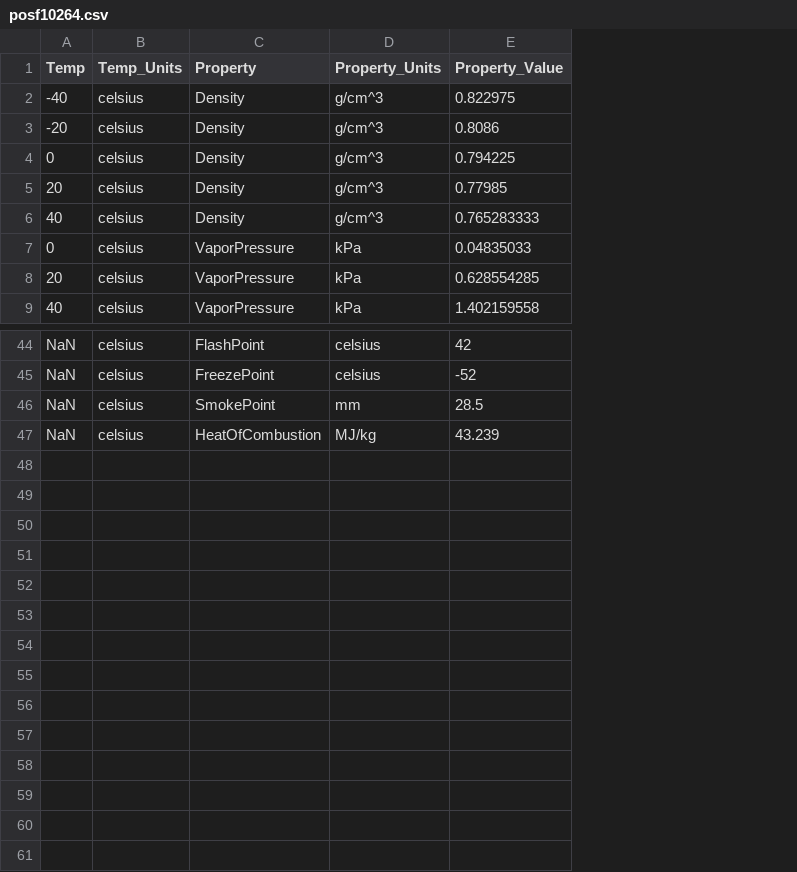
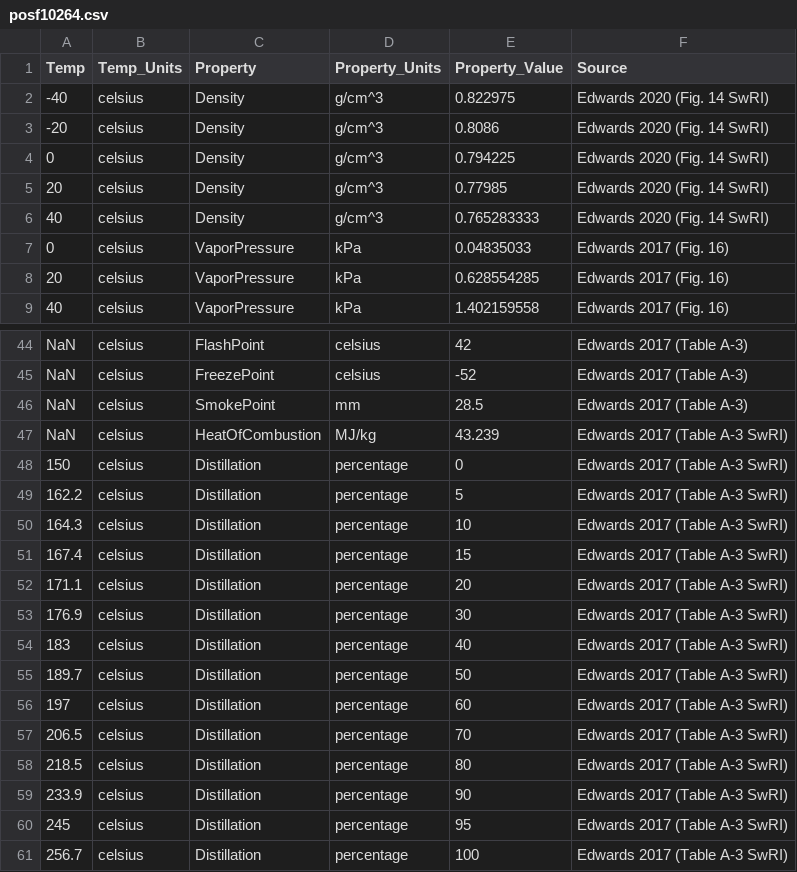
Before and after one commit to NatLabRockies/FuelLib, a CSV file: fuellib/data/propertiesData/posf10264.csv, drawn as a sheet; only a part is shown, gaps mark what is left out; the diff names each change by its address in the sheet, - before the commit and + after, or states it on an @@ line.

```diff
--- a/fuellib/data/propertiesData/posf10264.csv
+++ b/fuellib/data/propertiesData/posf10264.csv
+column F (Source), rows 2-9: Edwards 2020 (Fig. 14 SwRI) | Edwards 2020 (Fig. 14 SwRI) | Edwards 2020 (Fig. 14 SwRI) | Edwards 2020 (Fig. 14 SwRI) | Edwards 2020 (Fig. 14 SwRI) | Edwards 2017 (Fig. 16) | Edwards 2017 (Fig. 16) | Edwards 2017 (Fig. 16); rows 44-47: Edwards 2017 (Table A-3) | Edwards 2017 (Table A-3) | Edwards 2017 (Table A-3) | Edwards 2017 (Table A-3 SwRI)
+row 48: 150 | celsius | Distillation | percentage | 0 | Edwards 2017 (Table A-3 SwRI)
+row 49: 162.2 | celsius | Distillation | percentage | 5 | Edwards 2017 (Table A-3 SwRI)
+row 50: 164.3 | celsius | Distillation | percentage | 10 | Edwards 2017 (Table A-3 SwRI)
+row 51: 167.4 | celsius | Distillation | percentage | 15 | Edwards 2017 (Table A-3 SwRI)
+row 52: 171.1 | celsius | Distillation | percentage | 20 | Edwards 2017 (Table A-3 SwRI)
+row 53: 176.9 | celsius | Distillation | percentage | 30 | Edwards 2017 (Table A-3 SwRI)
+row 54: 183 | celsius | Distillation | percentage | 40 | Edwards 2017 (Table A-3 SwRI)
+row 55: 189.7 | celsius | Distillation | percentage | 50 | Edwards 2017 (Table A-3 SwRI)
+row 56: 197 | celsius | Distillation | percentage | 60 | Edwards 2017 (Table A-3 SwRI)
+row 57: 206.5 | celsius | Distillation | percentage | 70 | Edwards 2017 (Table A-3 SwRI)
+row 58: 218.5 | celsius | Distillation | percentage | 80 | Edwards 2017 (Table A-3 SwRI)
+row 59: 233.9 | celsius | Distillation | percentage | 90 | Edwards 2017 (Table A-3 SwRI)
+row 60: 245 | celsius | Distillation | percentage | 95 | Edwards 2017 (Table A-3 SwRI)
+row 61: 256.7 | celsius | Distillation | percentage | 100 | Edwards 2017 (Table A-3 SwRI)
```
Also changed, not shown: fuellib/data/propertiesData/posf10289.csv, fuellib/data/propertiesData/posf10325.csv, 1 other file.
